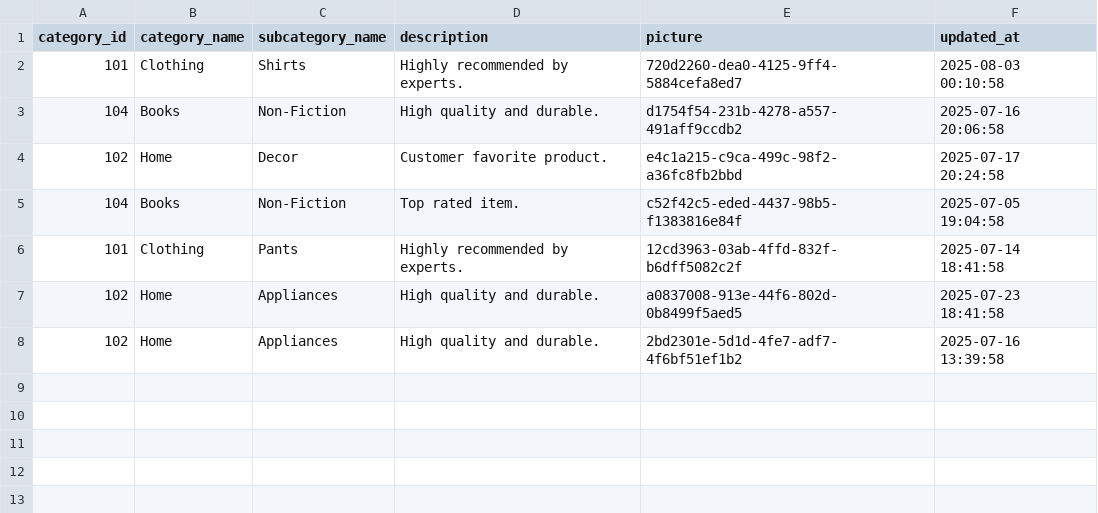
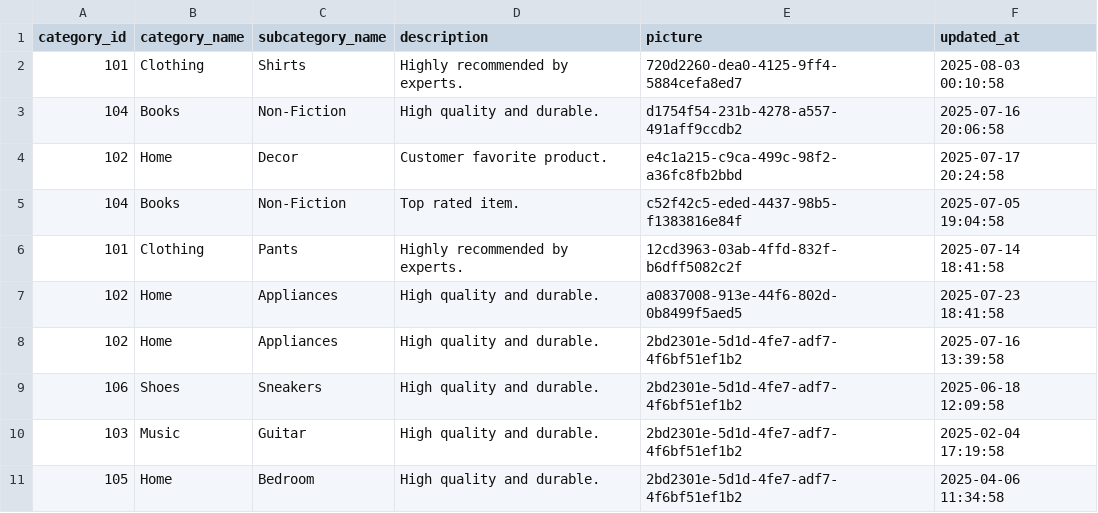
Before and after one commit to matheusandrade6/dbt-bootcamp-northwind, a CSV file: northwind/seeds/novatabela.csv, drawn as a sheet; the diff names each change by its address in the sheet, - before the commit and + after, or states it on an @@ line.

```diff
--- a/northwind/seeds/novatabela.csv
+++ b/northwind/seeds/novatabela.csv
+row 9: 106 | Shoes | Sneakers | High quality and durable. | 2bd2301e-5d1d-4fe7-adf7-4f6bf51ef1b2 | 2025-06-18 12:09:58
+row 10: 103 | Music | Guitar | High quality and durable. | 2bd2301e-5d1d-4fe7-adf7-4f6bf51ef1b2 | 2025-02-04 17:19:58
+row 11: 105 | Home | Bedroom | High quality and durable. | 2bd2301e-5d1d-4fe7-adf7-4f6bf51ef1b2 | 2025-04-06 11:34:58
```
Also changed, not shown: 8 other files.
